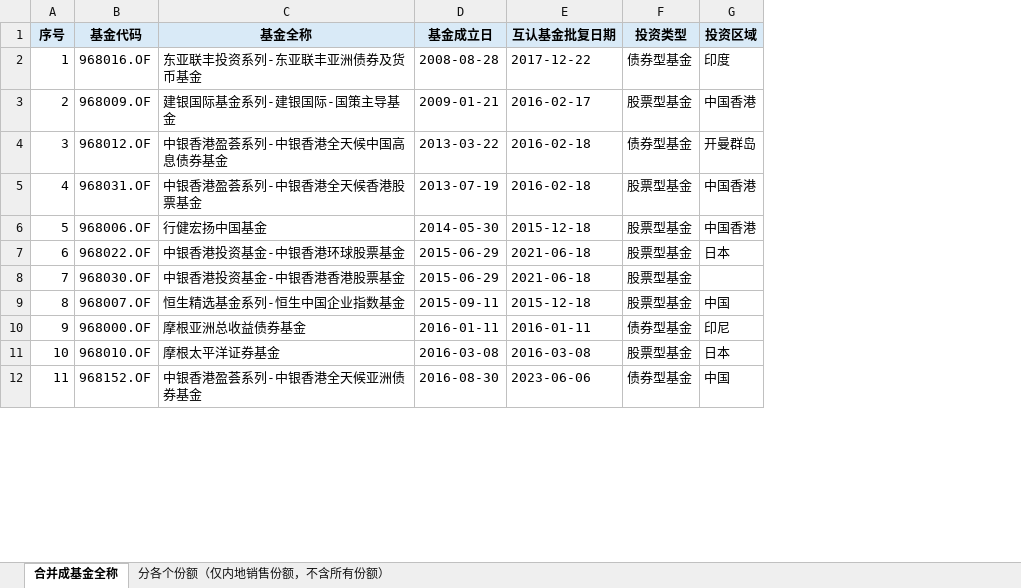
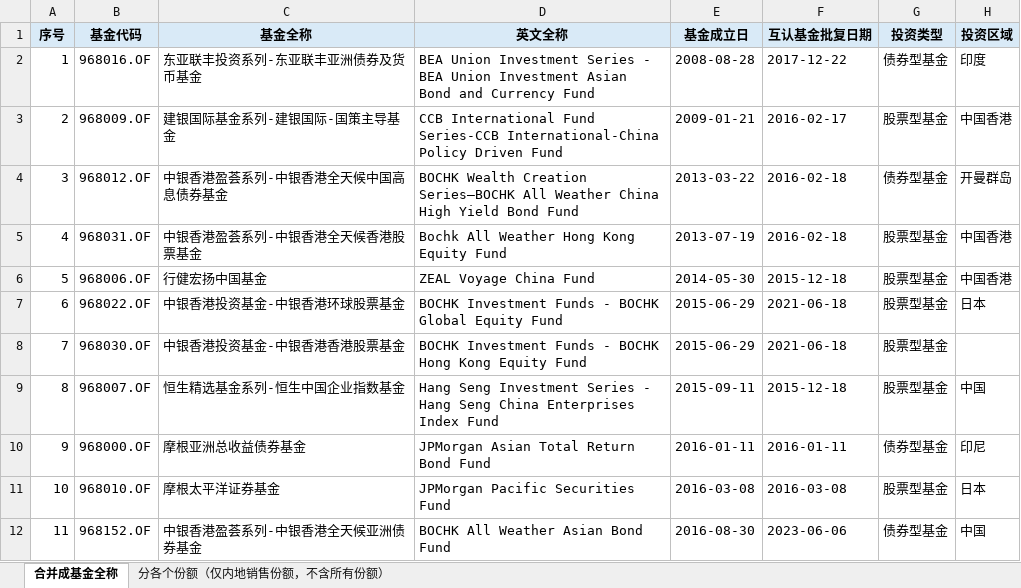
Before and after one commit to zoe110501/northbound-mutual-fund-aum-tracker, an Excel workbook: outputs/northbound_aum_2026-04-29.xlsx, sheet 合并成基金全称, drawn as a sheet; only a part is shown; values as stored, in another font and other column widths than the file's, no borders; the diff names each change by its address in the sheet, - before the commit and + after, or states it on an @@ line.

Commit message:
feat: use English fund names with share-class safeguards

```diff
--- a/outputs/northbound_aum_2026-04-29.xlsx (sheet 合并成基金全称)
+++ b/outputs/northbound_aum_2026-04-29.xlsx (sheet 合并成基金全称)
+column D (英文全称), rows 2-12: BEA Union Investment Series - BEA Union Investment Asian Bond and Currency Fund | CCB International Fund Series-CCB International-China Policy Driven Fund | BOCHK Wealth Creation Series–BOCHK All Weather China High Yield Bond Fund | Bochk All Weather Hong Kong Equity Fund | ZEAL Voyage China Fund | BOCHK Investment Funds - BOCHK Global Equity Fund | BOCHK Investment Funds - BOCHK Hong Kong Equity Fund | Hang Seng Investment Series - Hang Seng China Enterprises Index Fund | JPMorgan Asian Total Return Bond Fund | JPMorgan Pacific Securities Fund | BOCHK All Weather Asian Bond Fund
```
Also changed, not shown: sheet 分各个份额（仅内地销售份额，不含所有份额）, outputs/latest.xlsx, 14 other files.
